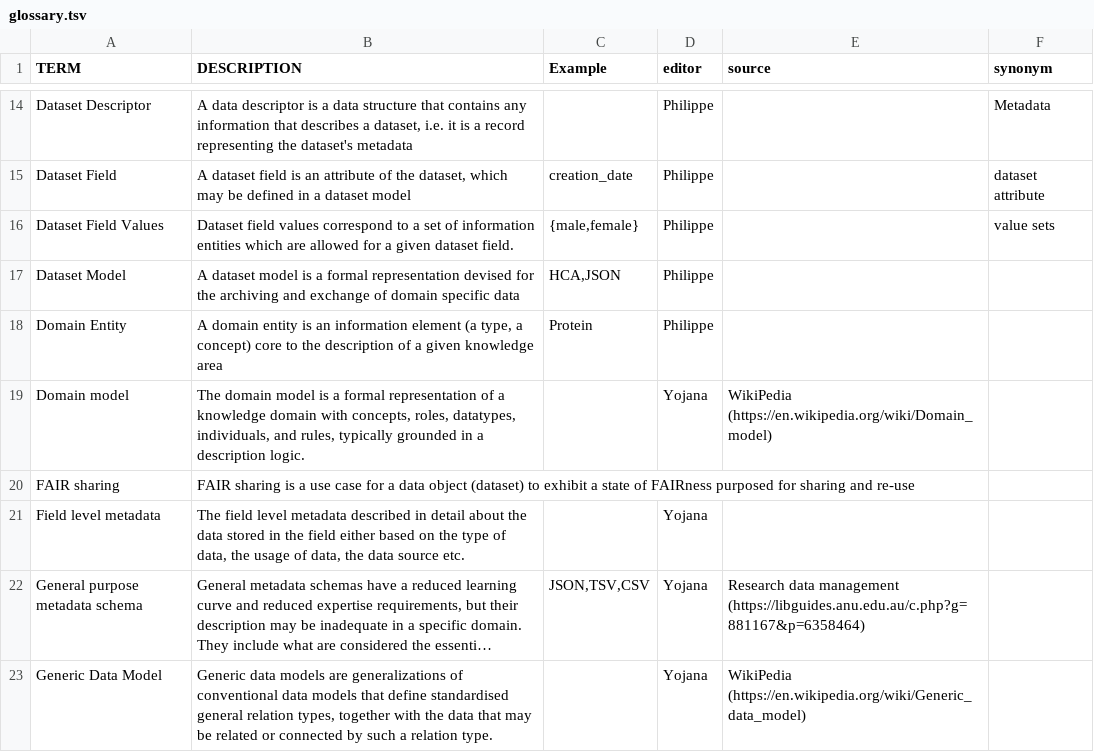
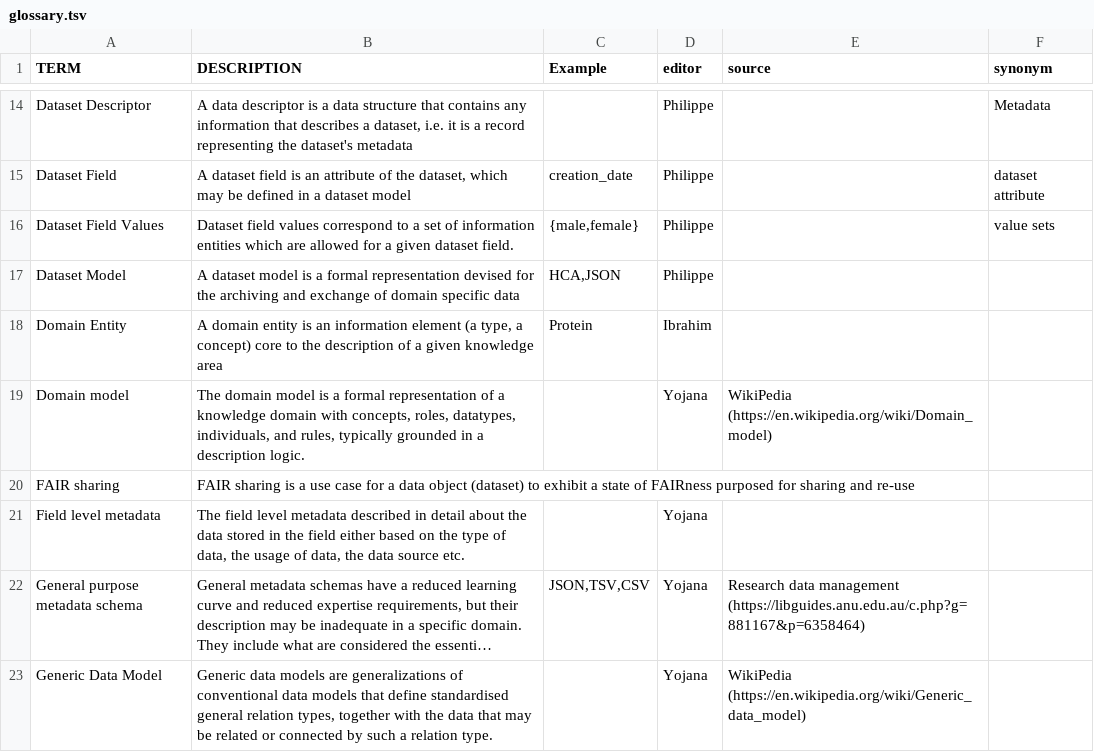
Before and after one commit to FAIRplus/Data-Maturity, a TSV file: docs/glossary.tsv, drawn as a sheet; only a part is shown, gaps mark what is left out; long unchanged cells end in ….

Commit message:
Update to Test glossary.tsv

```diff
--- a/docs/glossary.tsv
+++ b/docs/glossary.tsv
@@ -17,3 +17,3 @@ Dataset Field Values	Dataset field values correspond to a set of information ent
 Dataset Model	A dataset model is a formal representation devised for the archiving and exchange of domain specific data	HCA,JSON	Philippe		
-Domain Entity	A domain entity is an information element (a type, a concept) core to the description of a given knowledge area	Protein	Philippe		
+Domain Entity	A domain entity is an information element (a type, a concept) core to the description of a given knowledge area	Protein	Ibrahim		
 Domain model	The domain model is a  formal representation of a knowledge domain with concepts, roles, datatypes, individuals, and rules, typically grounded in a description logic.		Yojana	WikiPedia (https://en.wikipedia.org/wiki/Domain_model) 	
```
